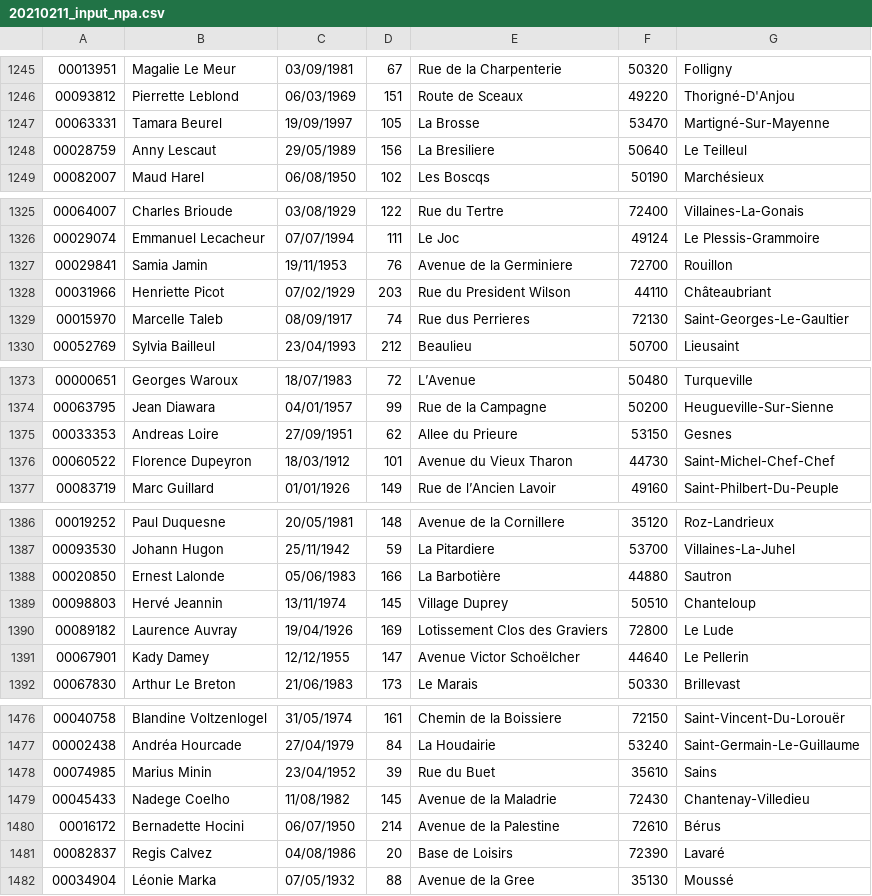
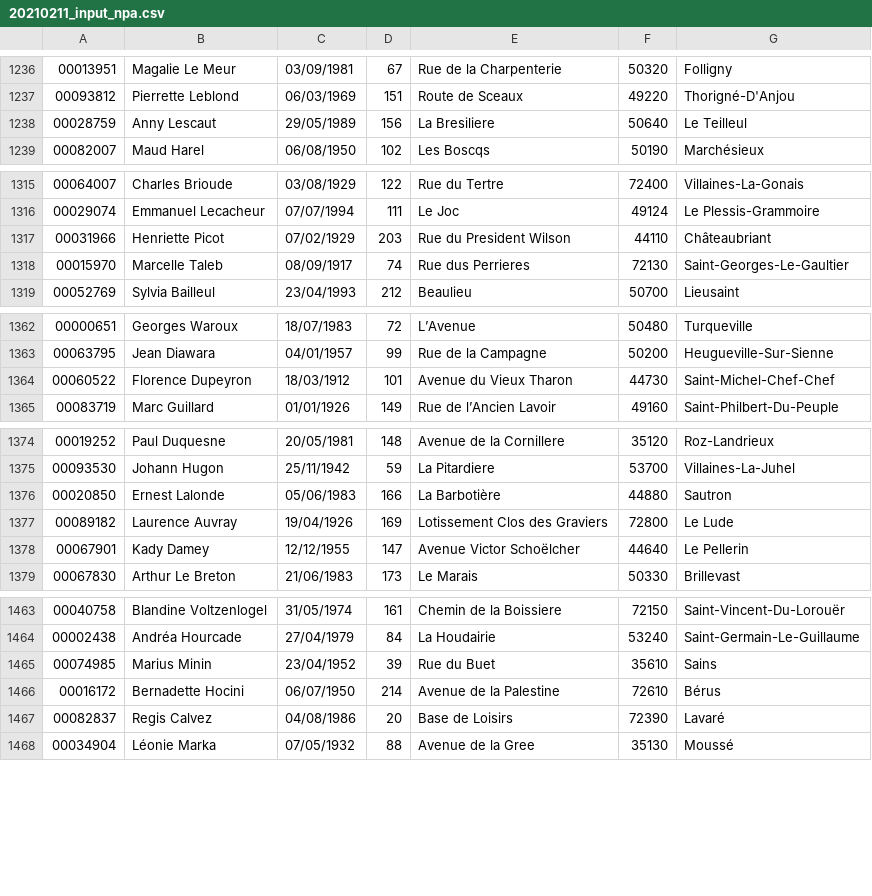
Before and after one commit to standard3/BTS1, a CSV file: 02_C/06_Fichiers/02_csv2xml/export_npa/20210211_input_npa.csv, drawn as a sheet; only a part is shown, gaps mark what is left out; the diff covers the shown part only.

```diff
--- a/02_C/06_Fichiers/02_csv2xml/export_npa/20210211_input_npa.csv
+++ b/02_C/06_Fichiers/02_csv2xml/export_npa/20210211_input_npa.csv
@@ -1246,3 +1237,2 @@
 00093812	Pierrette Leblond	06/03/1969	151	Route de Sceaux	49220	Thorigné-D'Anjou
-00063331	Tamara Beurel	19/09/1997	105	La Brosse	53470	Martigné-Sur-Mayenne
 00028759	Anny Lescaut	29/05/1989	156	La Bresiliere	50640	Le Teilleul
@@ -1326,3 +1316,2 @@
 00029074	Emmanuel Lecacheur	07/07/1994	111	Le Joc	49124	Le Plessis-Grammoire
-00029841	Samia Jamin	19/11/1953	76	Avenue de la Germiniere	72700	Rouillon
 00031966	Henriette Picot	07/02/1929	203	Rue du President Wilson	44110	Châteaubriant
@@ -1374,3 +1363,2 @@
 00063795	Jean Diawara	04/01/1957	99	Rue de la Campagne	50200	Heugueville-Sur-Sienne
-00033353	Andreas Loire	27/09/1951	62	Allee du Prieure	53150	Gesnes
 00060522	Florence Dupeyron	18/03/1912	101	Avenue du Vieux Tharon	44730	Saint-Michel-Chef-Chef
@@ -1388,3 +1376,2 @@
 00020850	Ernest Lalonde	05/06/1983	166	La Barbotière	44880	Sautron
-00098803	Hervé Jeannin	13/11/1974	145	Village Duprey	50510	Chanteloup
 00089182	Laurence Auvray	19/04/1926	169	Lotissement Clos des Graviers	72800	Le Lude
@@ -1478,3 +1465,2 @@
 00074985	Marius Minin	23/04/1952	39	Rue du Buet	35610	Sains
-00045433	Nadege Coelho	11/08/1982	145	Avenue de la Maladrie	72430	Chantenay-Villedieu
 00016172	Bernadette Hocini	06/07/1950	214	Avenue de la Palestine	72610	Bérus
```
Also changed, not shown: 21 removed rows elsewhere in this file, 2 other files.
